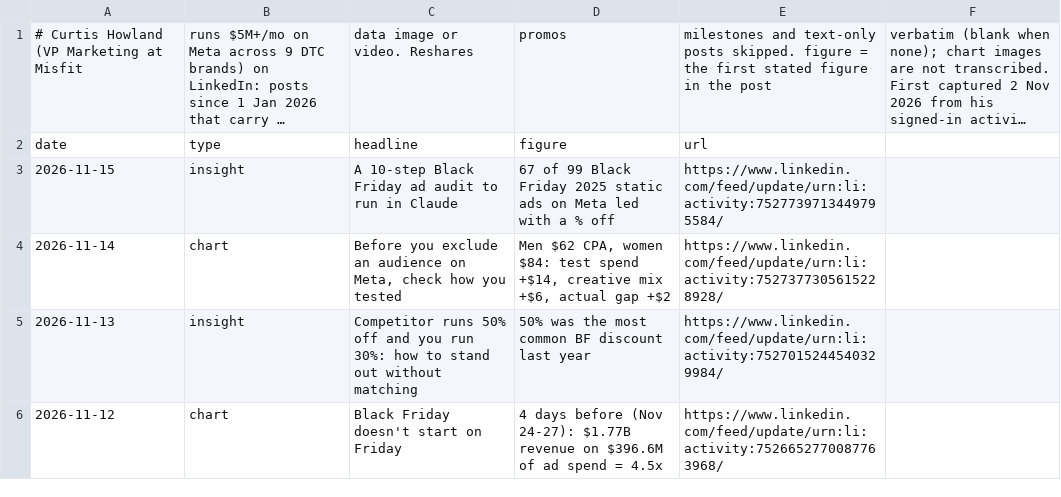
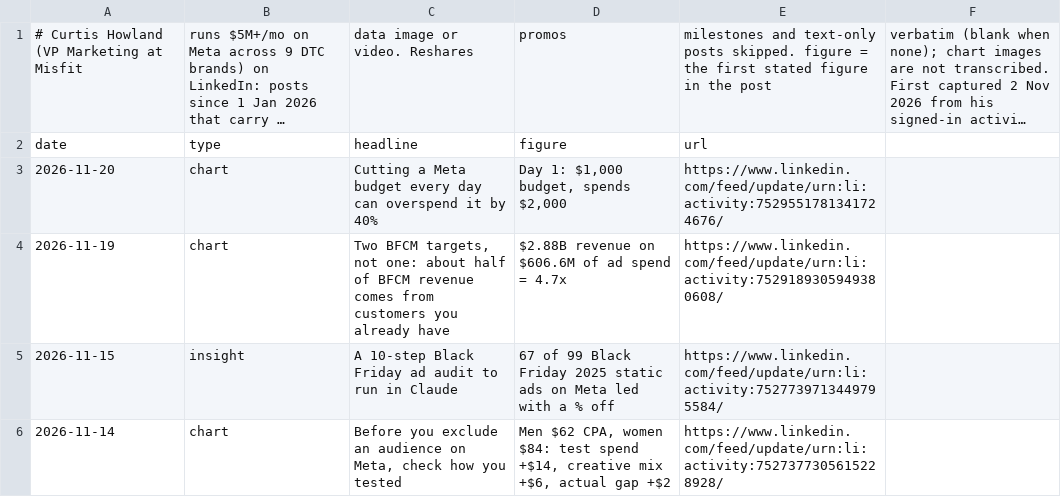
Before and after one commit to rcc-data/dtc-newsroom, a CSV file: data/li_howland_posts.csv, drawn as a sheet; only a part is shown; the shorter side is filled out with more unchanged rows; long unchanged cells end in …; the diff names each change by its address in the sheet, - before the commit and + after, or states it on an @@ line.

```diff
--- a/data/li_howland_posts.csv
+++ b/data/li_howland_posts.csv
+row 3: 2026-11-20 | chart | Cutting a Meta budget every day can overspend it by 40% | Day 1: $1,000 budget, spends $2,000 | https://www.linkedin.com/feed/update/urn:li:activity:7529551781341724676/
+row 4: 2026-11-19 | chart | Two BFCM targets, not one: about half of BFCM revenue comes from customers you already have | $2.88B revenue on $606.6M of ad spend = 4.7x | https://www.linkedin.com/feed/update/urn:li:activity:7529189305949380608/
```
Also changed, not shown: data/haus_cyberweek2025.csv, data/mbi_new.csv, 16 other files.
